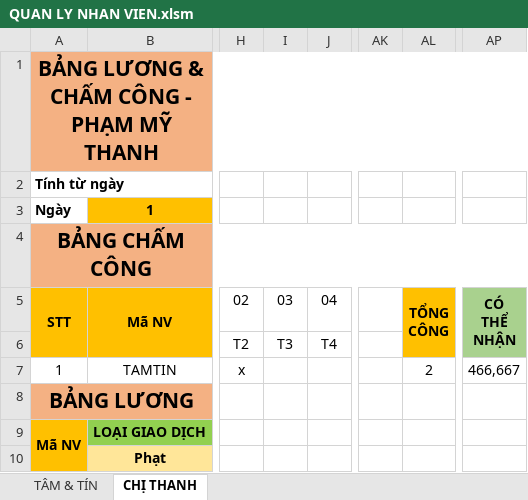
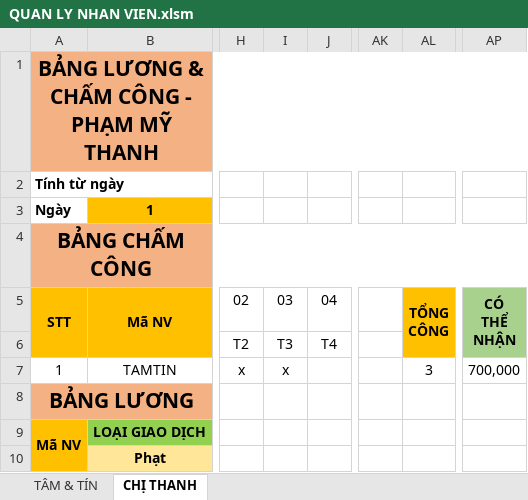
Before and after one commit to NguyenHoangHuyProcoderNew/QUAN_LY_NHA_NGHI, an Excel workbook: QUAN LY NHAN VIEN/QUAN LY NHAN VIEN.xlsm, sheet CHỊ THANH, drawn as a sheet; only a part is shown, gaps mark what is left out; values as stored, in another font and other column widths than the file's, no borders; the diff names each change by its address in the sheet, - before the commit and + after, or states it on an @@ line.

```diff
--- a/QUAN LY NHAN VIEN/QUAN LY NHAN VIEN.xlsm (sheet CHỊ THANH)
+++ b/QUAN LY NHAN VIEN/QUAN LY NHAN VIEN.xlsm (sheet CHỊ THANH)
-I7: (empty)
+I7: x
-AL7: 2
+AL7: 3
-AP7: 466,667
+AP7: 700,000
```
Also changed, not shown: sheet TÂM & TÍN, 22 other files.
